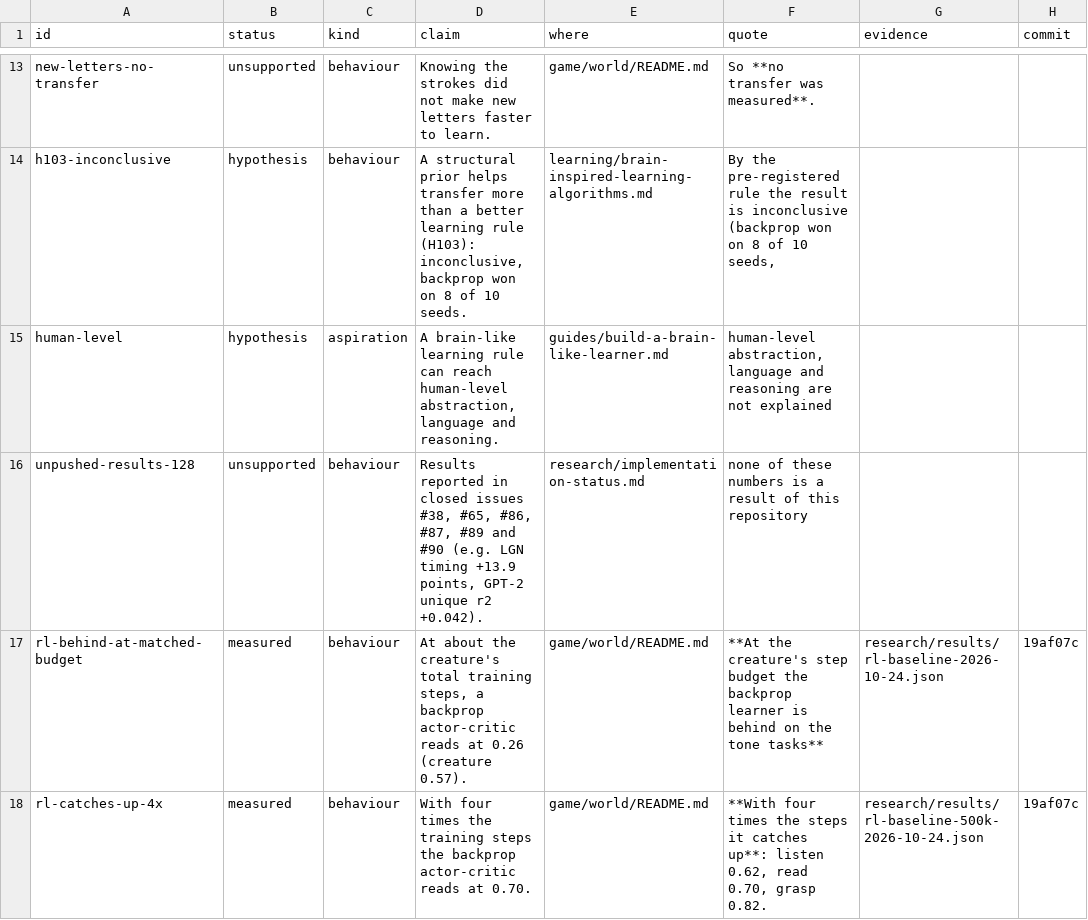
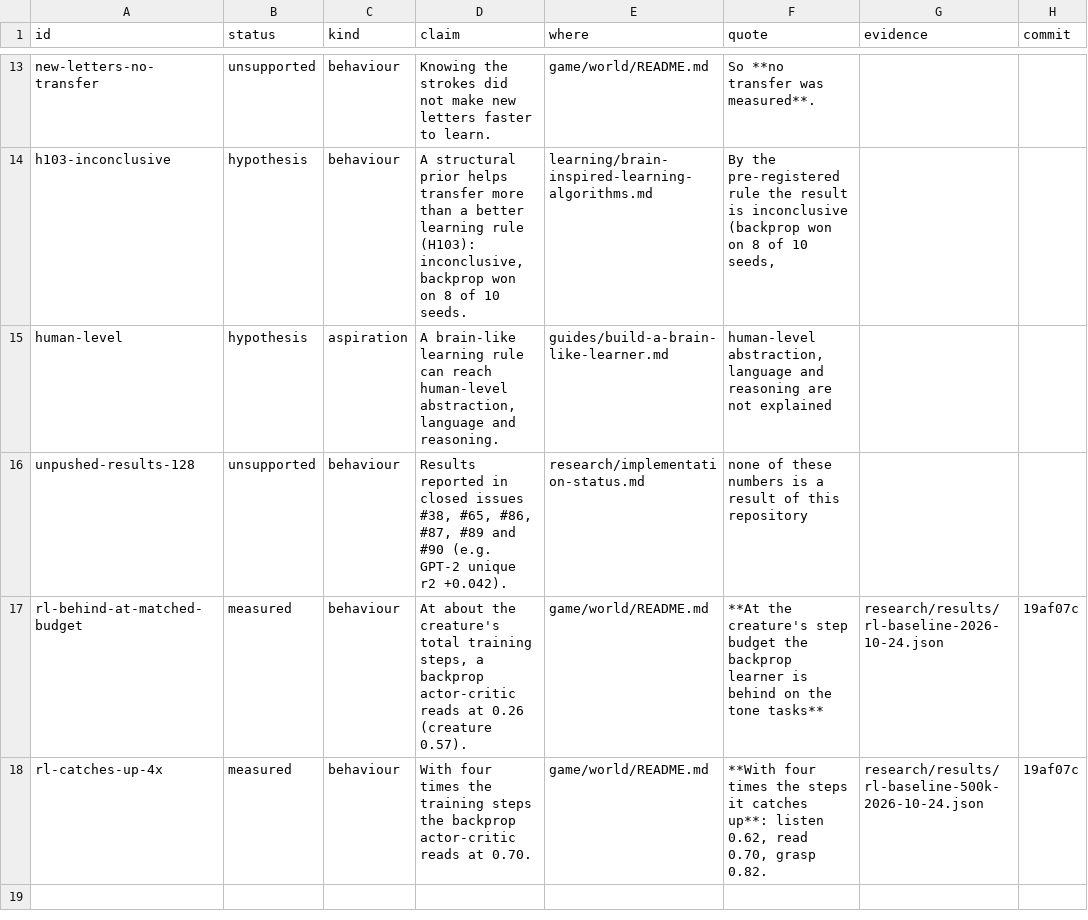
Before and after one commit to faheemkhaskheli9/Brain, a TSV file: research/claims.tsv, drawn as a sheet; only a part is shown, gaps mark what is left out; the diff names each change by its address in the sheet, - before the commit and + after, or states it on an @@ line.

Commit message:
Spike timing vs count per mouse visual area on Allen Neuropixels (#86) (#142)
Runs research/spike_timing_areas.py on all 32 brain_observatory_1.1 sessions. 10 ms timing adds +19.3 points only in LGN with drifting gratings; in cortex and for natural scenes binned codes decode slightly worse than counts. Register row 10 answered. Fixes OMP_NUM_THREADS being set after the numpy import.

```diff
--- a/research/claims.tsv
+++ b/research/claims.tsv
-D16 (claim): …#90 (e.g. LGN timing +13.9 points, GPT-2 unique…
+D16 (claim): …#90 (e.g. GPT-2 unique…
```
Also changed, not shown: 7 other files.
